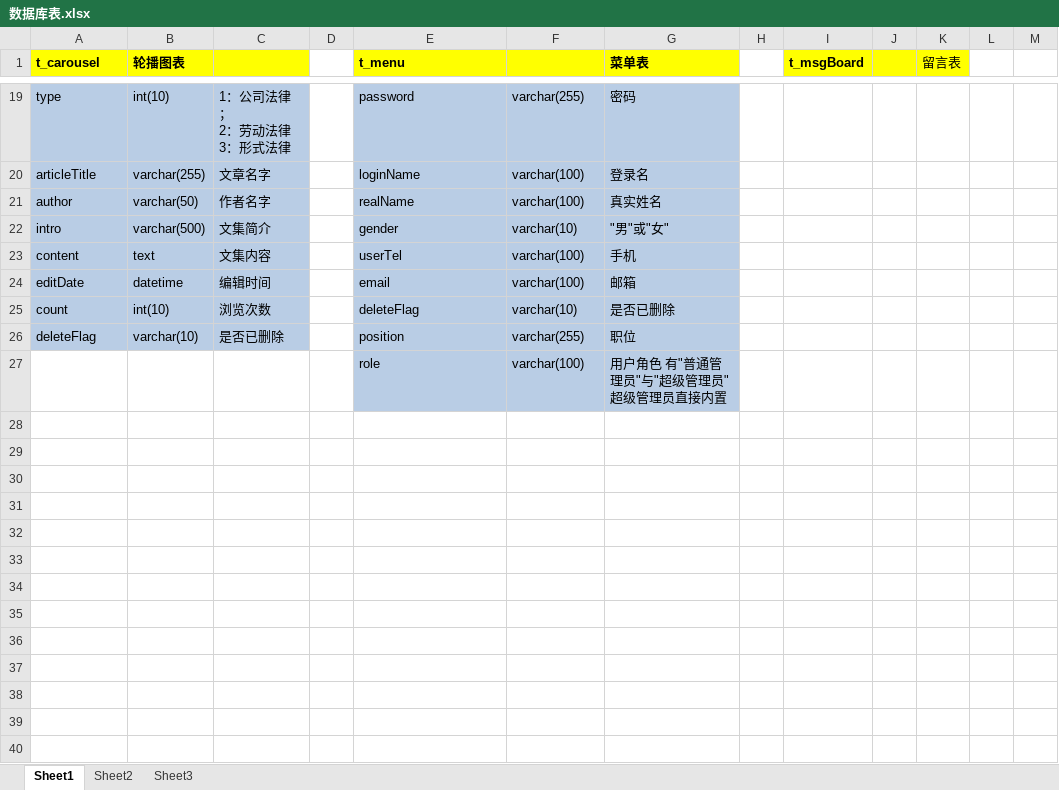
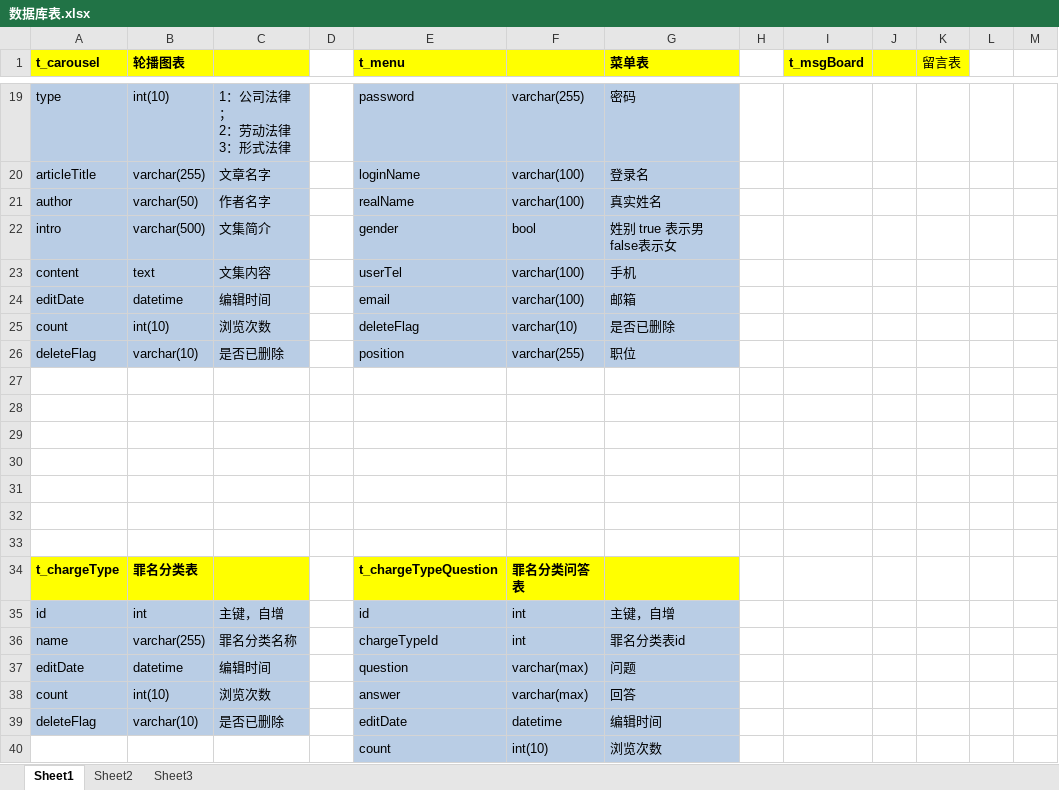
Before and after one commit to Disciplining/LaywerCms, an Excel workbook: databases-backup/数据库表.xlsx, sheet Sheet1, drawn as a sheet; only a part is shown, gaps mark what is left out; values as stored, in another font and other column widths than the file's, no borders; charts and pictures not drawn; the diff covers the shown part only; the diff names each change by its address in the sheet, - before the commit and + after, or states it on an @@ line.

Commit message:
备份数据库表

```diff
--- a/databases-backup/数据库表.xlsx (sheet Sheet1)
+++ b/databases-backup/数据库表.xlsx (sheet Sheet1)
-F22: varchar(10)
+F22: bool
-G22 (菜单表): "男"或"女"
+G22 (菜单表): 姓别 true 表示男 false表示女
-row 27:  |  |  |  | role | varchar(100) | 用户角色 有"普通管理员"与"超级管理员"超级管理员直接内置
+row 27: (empty)
-E27:G27 fill: #B9CDE5
+E27:G27 fill: none
+row 28: (empty)
+row 29: (empty)
+row 30: (empty)
+row 31: (empty)
+row 32: (empty)
+row 33: (empty)
+row 34: t_chargeType | 罪名分类表 |  |  | t_chargeTypeQuestion | 罪名分类问答表
+row 35: id | int | 主键，自增 |  | id | int | 主键，自增
+row 36: name | varchar(255) | 罪名分类名称 |  | chargeTypeId | int | 罪名分类表id
+row 37: editDate | datetime | 编辑时间 |  | question | varchar(max) | 问题
+row 38: count | int(10) | 浏览次数 |  | answer | varchar(max) | 回答
+row 39: deleteFlag | varchar(10) | 是否已删除 |  | editDate | datetime | 编辑时间
+row 40:  |  |  |  | count | int(10) | 浏览次数
```
Also changed, not shown: 24 added rows and 2 edited cells elsewhere in this sheet, charts or pictures.
